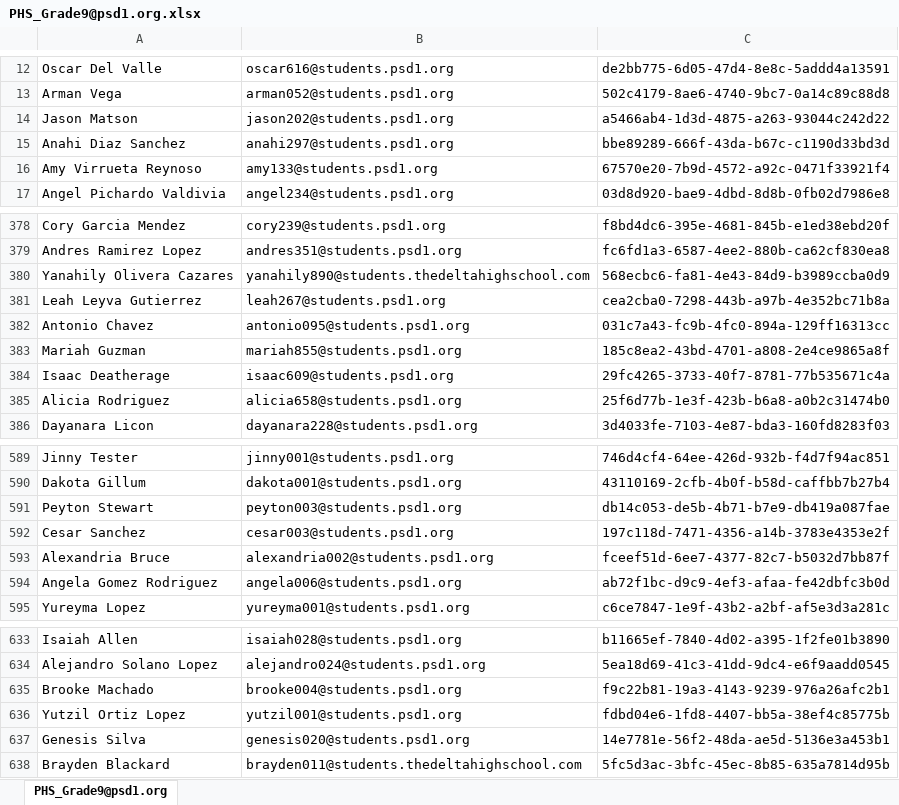
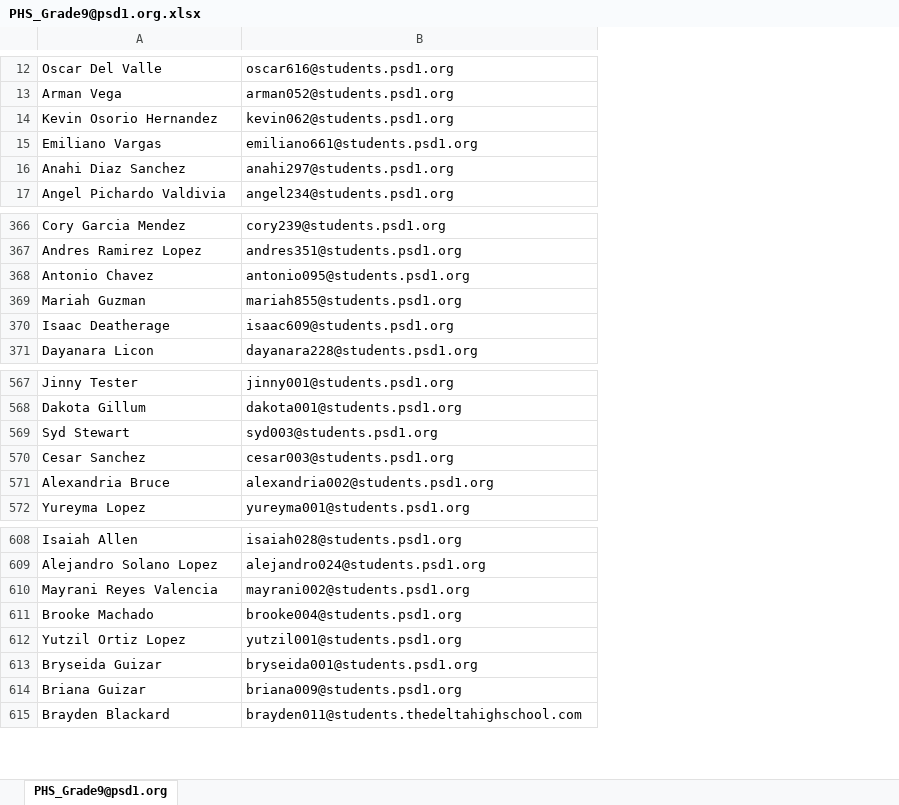
Before and after one commit to j-o-h-n-w-e-i-s/Misc, an Excel workbook: PHS_Grade9@psd1.org.xlsx, sheet PHS_Grade9@psd1.org, drawn as a sheet; only a part is shown, gaps mark what is left out; values as stored, in another font and other column widths than the file's, no borders; removed rows and columns are numbered as before the commit, all else as after; the diff covers the shown part only; the diff names each change by its address in the sheet, - before the commit and + after, or states it on an @@ line.

```diff
--- a/PHS_Grade9@psd1.org.xlsx (sheet PHS_Grade9@psd1.org)
+++ b/PHS_Grade9@psd1.org.xlsx (sheet PHS_Grade9@psd1.org)
-column C, rows 12-13: de2bb775-6d05-47d4-8e8c-5addd4a13591 | 502c4179-8ae6-4740-9bc7-0a14c89c88d8; row 15: bbe89289-666f-43da-b67c-c1190d33bd3d; row 17: 03d8d920-bae9-4dbd-8d8b-0fb02d7986e8; rows 378-379: f8bd4dc6-395e-4681-845b-e1ed38ebd20f | fc6fd1a3-6587-4ee2-880b-ca62cf830ea8; rows 382-384: 031c7a43-fc9b-4fc0-894a-129ff16313cc | 185c8ea2-43bd-4701-a808-2e4ce9865a8f | 29fc4265-3733-40f7-8781-77b535671c4a; row 386: 3d4033fe-7103-4e87-bda3-160fd8283f03; rows 589-590: 746d4cf4-64ee-426d-932b-f4d7f94ac851 | 43110169-2cfb-4b0f-b58d-caffbb7b27b4; rows 592-593: 197c118d-7471-4356-a14b-3783e4353e2f | fceef51d-6ee7-4377-82c7-b5032d7bb87f; row 595: c6ce7847-1e9f-43b2-a2bf-af5e3d3a281c; rows 633-636: b11665ef-7840-4d02-a395-1f2fe01b3890 | 5ea18d69-41c3-41dd-9dc4-e6f9aadd0545 | f9c22b81-19a3-4143-9239-976a26afc2b1 | fdbd04e6-1fd8-4407-bb5a-38ef4c85775b; row 638: 5fc5d3ac-3bfc-45ec-8b85-635a7814d95b
-row 14: Jason Matson | jason202@students.psd1.org | a5466ab4-1d3d-4875-a263-93044c242d22
+row 14: Kevin Osorio Hernandez | kevin062@students.psd1.org
+row 15: Emiliano Vargas | emiliano661@students.psd1.org
-row 16: Amy Virrueta Reynoso | amy133@students.psd1.org | 67570e20-7b9d-4572-a92c-0471f33921f4
-row 380: Yanahily Olivera Cazares | yanahily890@students.thedeltahighschool.com | 568ecbc6-fa81-4e43-84d9-b3989ccba0d9
-row 381: Leah Leyva Gutierrez | leah267@students.psd1.org | cea2cba0-7298-443b-a97b-4e352bc71b8a
-row 385: Alicia Rodriguez | alicia658@students.psd1.org | 25f6d77b-1e3f-423b-b6a8-a0b2c31474b0
-row 591: Peyton Stewart | peyton003@students.psd1.org | db14c053-de5b-4b71-b7e9-db419a087fae
+row 569: Syd Stewart | syd003@students.psd1.org
-row 594: Angela Gomez Rodriguez | angela006@students.psd1.org | ab72f1bc-d9c9-4ef3-afaa-fe42dbfc3b0d
+row 610: Mayrani Reyes Valencia | mayrani002@students.psd1.org
-row 637: Genesis Silva | genesis020@students.psd1.org | 14e7781e-56f2-48da-ae5d-5136e3a453b1
+row 613: Bryseida Guizar | bryseida001@students.psd1.org
+row 614: Briana Guizar | briana009@students.psd1.org
```
Also changed, not shown: 41 added rows, 33 removed rows and 9 edited cells elsewhere in this sheet, PHS_Student@psd1.org.xlsx, 12 other files.
